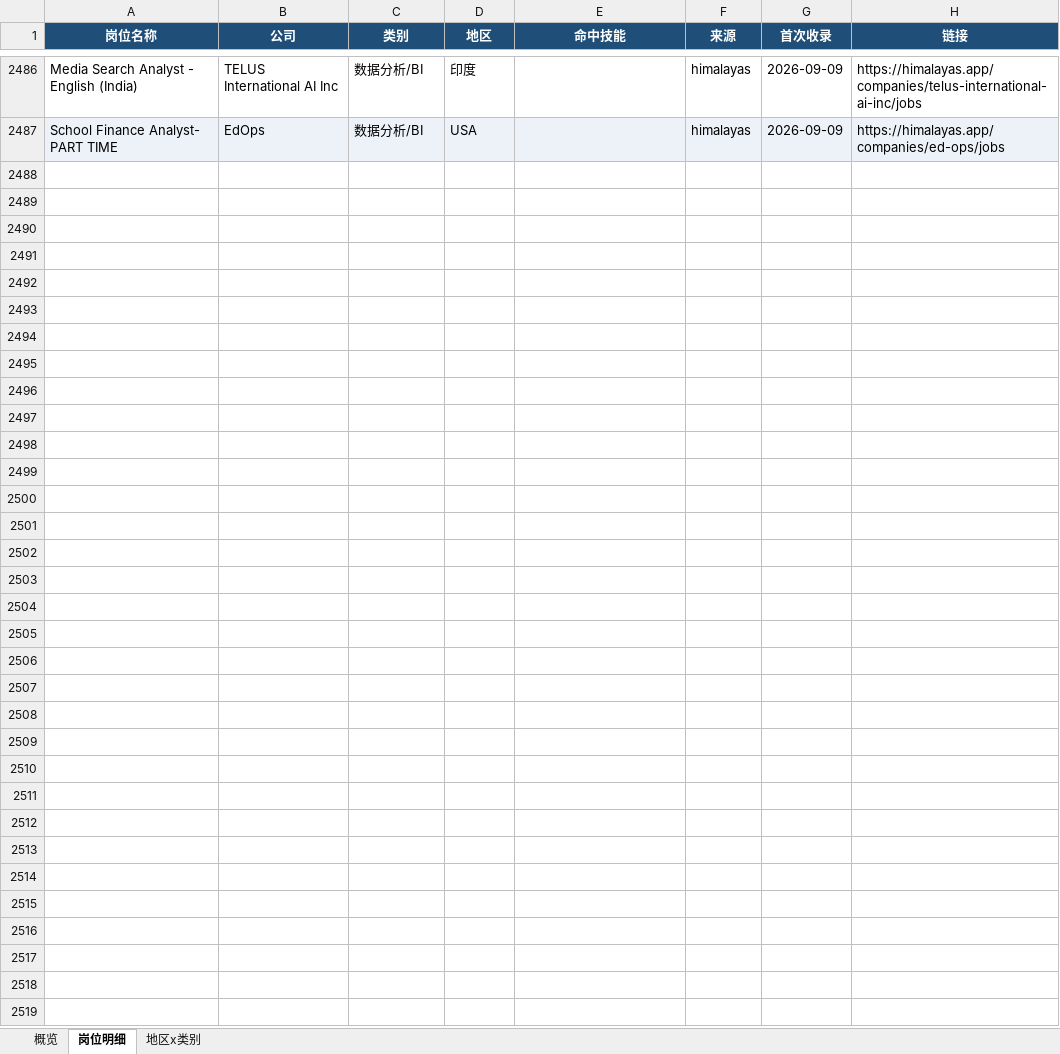
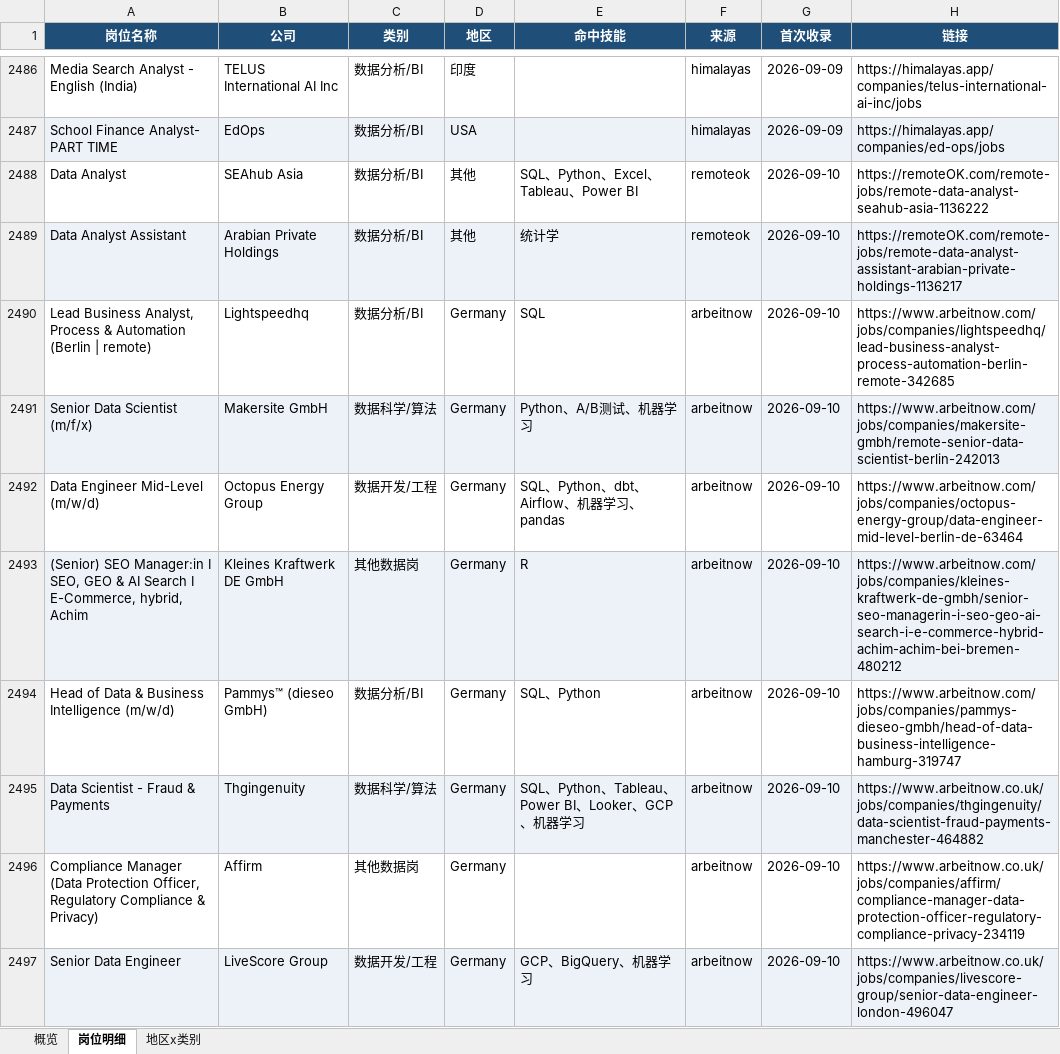
Before and after one commit to EGG-ZERO/da-job-radar, an Excel workbook: reports/数据岗位周报.xlsx, sheet 岗位明细, drawn as a sheet; only a part is shown, gaps mark what is left out; values as stored, in another font and other column widths than the file's, no borders; the diff covers the shown part only; the diff names each change by its address in the sheet, - before the commit and + after, or states it on an @@ line.

```diff
--- a/reports/数据岗位周报.xlsx (sheet 岗位明细)
+++ b/reports/数据岗位周报.xlsx (sheet 岗位明细)
+row 2488: Data Analyst | SEAhub Asia | 数据分析/BI | 其他 | SQL、Python、Excel、Tableau、Power BI | remoteok | 2026-09-10 | https://remoteOK.com/remote-jobs/remote-data-analyst-seahub-asia-1136222
+row 2489: Data Analyst Assistant | Arabian Private Holdings | 数据分析/BI | 其他 | 统计学 | remoteok | 2026-09-10 | https://remoteOK.com/remote-jobs/remote-data-analyst-assistant-arabian-private-holdings-1136217
+row 2490: Lead Business Analyst, Process & Automation (Berlin | remote) | Lightspeedhq | 数据分析/BI | Germany | SQL | arbeitnow | 2026-09-10 | https://www.arbeitnow.com/jobs/companies/lightspeedhq/lead-business-analyst-process-automation-berlin-remote-342685
+row 2491: Senior Data Scientist (m/f/x) | Makersite GmbH | 数据科学/算法 | Germany | Python、A/B测试、机器学习 | arbeitnow | 2026-09-10 | https://www.arbeitnow.com/jobs/companies/makersite-gmbh/remote-senior-data-scientist-berlin-242013
+row 2492: Data Engineer Mid-Level (m/w/d) | Octopus Energy Group | 数据开发/工程 | Germany | SQL、Python、dbt、Airflow、机器学习、pandas | arbeitnow | 2026-09-10 | https://www.arbeitnow.com/jobs/companies/octopus-energy-group/data-engineer-mid-level-berlin-de-63464
+row 2493: (Senior) SEO Manager:in I SEO, GEO & AI Search I E-Commerce, hybrid, Achim | Kleines Kraftwerk DE GmbH | 其他数据岗 | Germany | R | arbeitnow | 2026-09-10 | https://www.arbeitnow.com/jobs/companies/kleines-kraftwerk-de-gmbh/senior-seo-managerin-i-seo-geo-ai-search-i-e-commerce-hybrid-achim-achim-bei-bremen-480212
+row 2494: Head of Data & Business Intelligence (m/w/d) | Pammys™ (dieseo GmbH) | 数据分析/BI | Germany | SQL、Python | arbeitnow | 2026-09-10 | https://www.arbeitnow.com/jobs/companies/pammys-dieseo-gmbh/head-of-data-business-intelligence-hamburg-319747
+row 2495: Data Scientist - Fraud & Payments | Thgingenuity | 数据科学/算法 | Germany | SQL、Python、Tableau、Power BI、Looker、GCP、机器学习 | arbeitnow | 2026-09-10 | https://www.arbeitnow.co.uk/jobs/companies/thgingenuity/data-scientist-fraud-payments-manchester-464882
+row 2496: Compliance Manager (Data Protection Officer, Regulatory Compliance & Privacy) | Affirm | 其他数据岗 | Germany |  | arbeitnow | 2026-09-10 | https://www.arbeitnow.co.uk/jobs/companies/affirm/compliance-manager-data-protection-officer-regulatory-compliance-privacy-234119
+row 2497: Senior Data Engineer | LiveScore Group | 数据开发/工程 | Germany | GCP、BigQuery、机器学习 | arbeitnow | 2026-09-10 | https://www.arbeitnow.co.uk/jobs/companies/livescore-group/senior-data-engineer-london-496047
```
Also changed, not shown: 63 added rows elsewhere in this sheet, sheet 概览, sheet 地区x类别, 5 other files.
